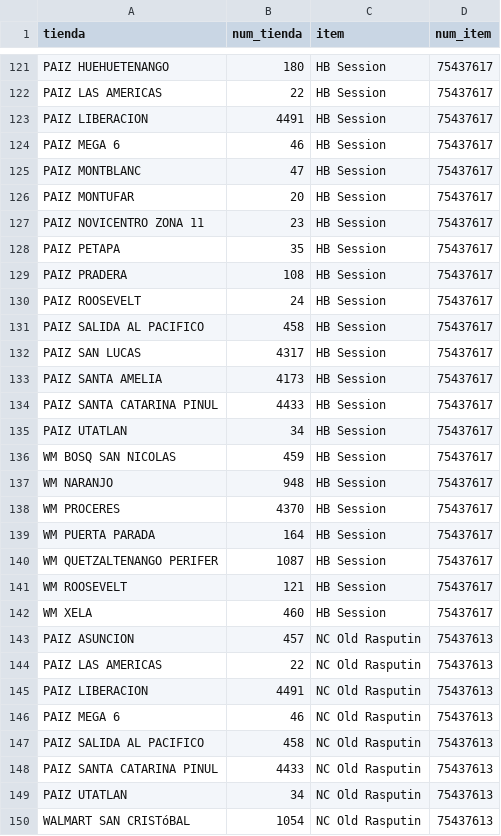
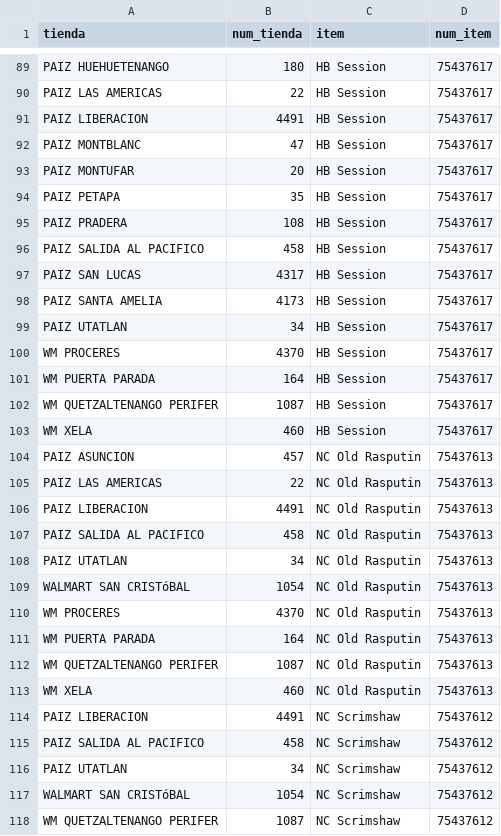
Before and after one commit to DiegoAF10/clantrack, a CSV file: expediente-walmart-2026/pedido-refuerzo/COMBOS-POR-HABILITAR.csv, drawn as a sheet; only a part is shown, gaps mark what is left out; the shorter side is filled out with more unchanged rows; the diff covers the shown part only.

Commit message:
Reglas finales de Diego: OLA A 174 cajas Q74,022 a 29 tiendas limpias · 11 tiendas bloqueadas (nada hasta resolver) · OLA B tras levantada · rotacion de lanzamiento ClanTrack

```diff
--- a/expediente-walmart-2026/pedido-refuerzo/COMBOS-POR-HABILITAR.csv
+++ b/expediente-walmart-2026/pedido-refuerzo/COMBOS-POR-HABILITAR.csv
@@ -123,9 +91,6 @@ PAIZ LAS AMERICAS,22,HB Session,75437617
 PAIZ LIBERACION,4491,HB Session,75437617
-PAIZ MEGA 6,46,HB Session,75437617
 PAIZ MONTBLANC,47,HB Session,75437617
 PAIZ MONTUFAR,20,HB Session,75437617
-PAIZ NOVICENTRO ZONA 11,23,HB Session,75437617
 PAIZ PETAPA,35,HB Session,75437617
 PAIZ PRADERA,108,HB Session,75437617
-PAIZ ROOSEVELT,24,HB Session,75437617
 PAIZ SALIDA AL PACIFICO,458,HB Session,75437617
@@ -133,6 +98,3 @@ PAIZ SAN LUCAS,4317,HB Session,75437617
 PAIZ SANTA AMELIA,4173,HB Session,75437617
-PAIZ SANTA CATARINA PINUL,4433,HB Session,75437617
 PAIZ UTATLAN,34,HB Session,75437617
-WM BOSQ SAN NICOLAS,459,HB Session,75437617
-WM NARANJO,948,HB Session,75437617
 WM PROCERES,4370,HB Session,75437617
@@ -140,3 +102,2 @@ WM PUERTA PARADA,164,HB Session,75437617
 WM QUETZALTENANGO PERIFER,1087,HB Session,75437617
-WM ROOSEVELT,121,HB Session,75437617
 WM XELA,460,HB Session,75437617
@@ -145,5 +106,3 @@ PAIZ LAS AMERICAS,22,NC Old Rasputin,75437613
 PAIZ LIBERACION,4491,NC Old Rasputin,75437613
-PAIZ MEGA 6,46,NC Old Rasputin,75437613
 PAIZ SALIDA AL PACIFICO,458,NC Old Rasputin,75437613
-PAIZ SANTA CATARINA PINUL,4433,NC Old Rasputin,75437613
 PAIZ UTATLAN,34,NC Old Rasputin,75437613
```
Also changed, not shown: 39 removed rows elsewhere in this file, 2 other files.
